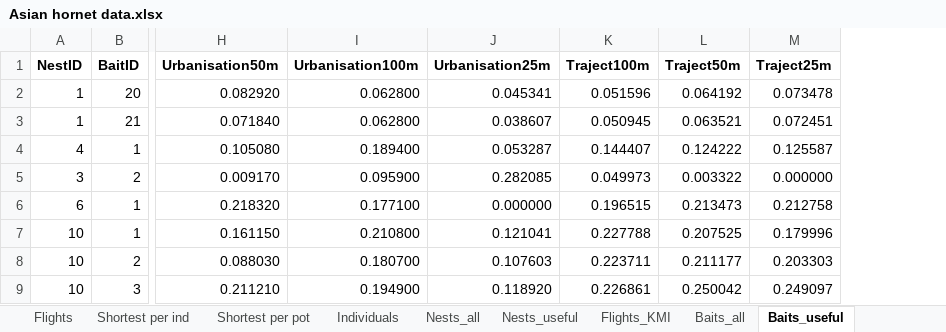
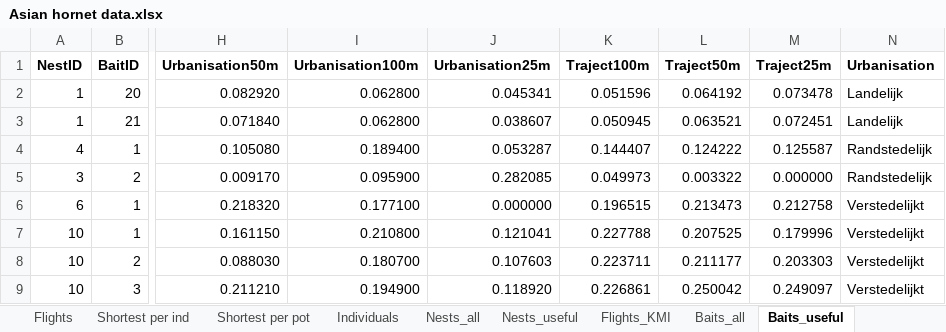
Before and after one commit to inbo/vespa_analyses, an Excel workbook: Asian hornet data.xlsx, sheet Baits_useful, drawn as a sheet; only a part is shown, gaps mark what is left out; values as stored, in another font and other column widths than the file's, no borders; the diff names each change by its address in the sheet, - before the commit and + after, or states it on an @@ line.

```diff
--- a/Asian hornet data.xlsx (sheet Baits_useful)
+++ b/Asian hornet data.xlsx (sheet Baits_useful)
+column N (Urbanisation), rows 2-9: Landelijk | Landelijk | Randstedelijk | Randstedelijk | Verstedelijkt | Verstedelijkt | Verstedelijkt | Verstedelijkt
```
Also changed, not shown: sheet Flights_KMI, sheet Flights, sheet Shortest per ind, formulas that keep their value, 9 other files.
